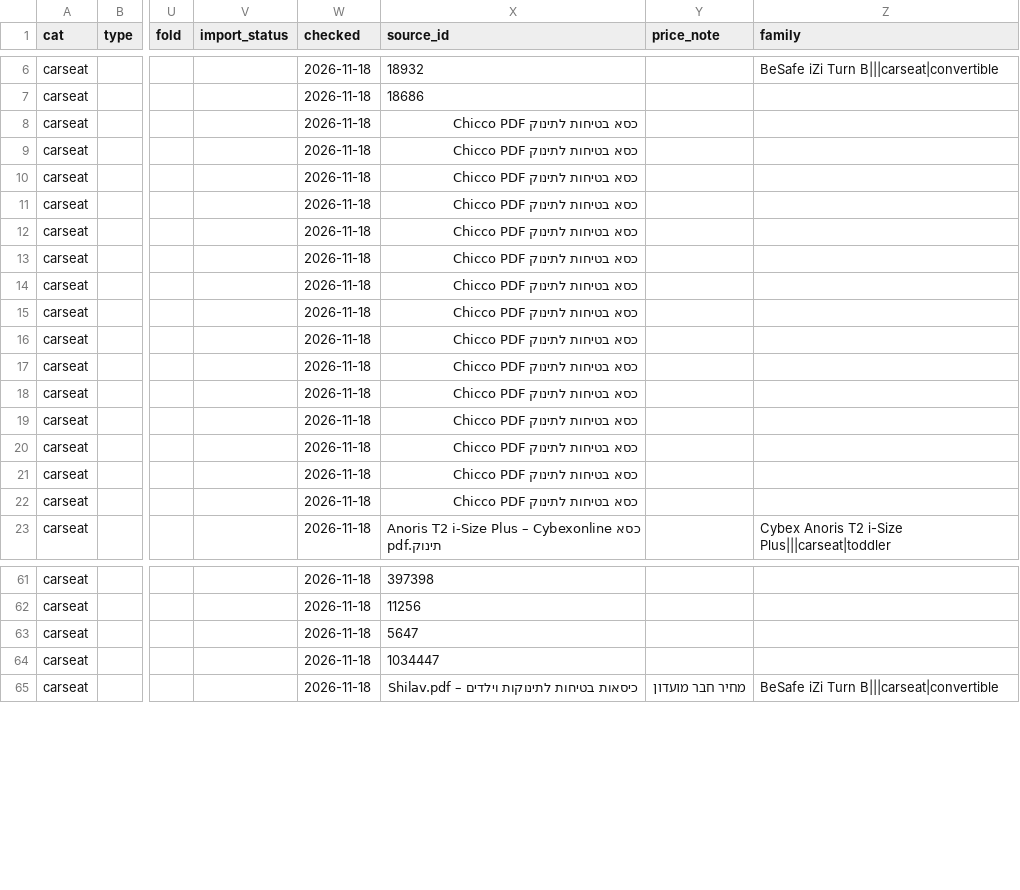
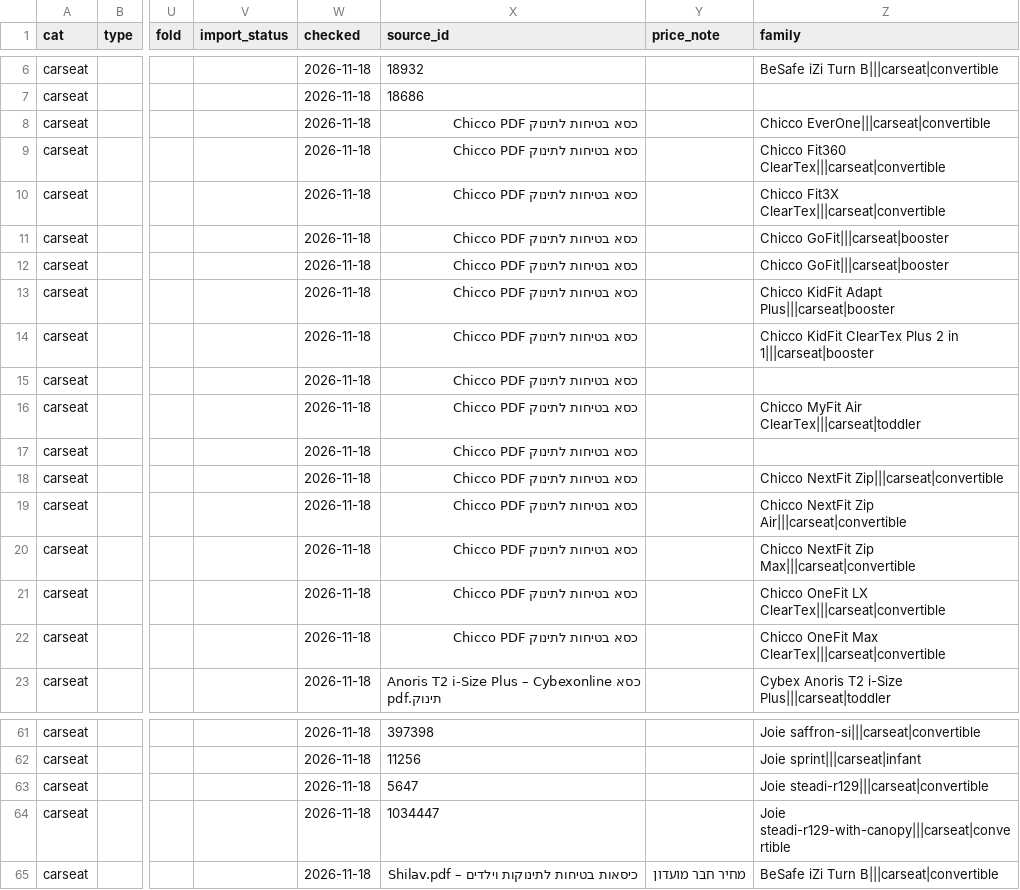
Before and after one commit to themagtri/baby-finder, a CSV file: data/catalog.csv, drawn as a sheet; only a part is shown, gaps mark what is left out; the diff covers the shown part only; the diff names each change by its address in the sheet, - before the commit and + after, or states it on an @@ line.

```diff
--- a/data/catalog.csv
+++ b/data/catalog.csv
-Z8 (family): (empty)
+Z8 (family): Chicco EverOne|||carseat|convertible
-Z9 (family): (empty)
+Z9 (family): Chicco Fit360 ClearTex|||carseat|convertible
-Z10 (family): (empty)
+Z10 (family): Chicco Fit3X ClearTex|||carseat|convertible
-Z11:Z12 (family): (empty)
+Z11:Z12 (family): Chicco GoFit|||carseat|booster
-Z13 (family): (empty)
+Z13 (family): Chicco KidFit Adapt Plus|||carseat|booster
-Z14 (family): (empty)
+Z14 (family): Chicco KidFit ClearTex Plus 2 in 1|||carseat|booster
-Z16 (family): (empty)
+Z16 (family): Chicco MyFit Air ClearTex|||carseat|toddler
-Z18 (family): (empty)
+Z18 (family): Chicco NextFit Zip|||carseat|convertible
-Z19 (family): (empty)
+Z19 (family): Chicco NextFit Zip Air|||carseat|convertible
-Z20 (family): (empty)
+Z20 (family): Chicco NextFit Zip Max|||carseat|convertible
-Z21 (family): (empty)
+Z21 (family): Chicco OneFit LX ClearTex|||carseat|convertible
-Z22 (family): (empty)
+Z22 (family): Chicco OneFit Max ClearTex|||carseat|convertible
-Z61 (family): (empty)
+Z61 (family): Joie saffron-si|||carseat|convertible
-Z62 (family): (empty)
+Z62 (family): Joie sprint|||carseat|infant
-Z63 (family): (empty)
+Z63 (family): Joie steadi-r129|||carseat|convertible
-Z64 (family): (empty)
+Z64 (family): Joie steadi-r129-with-canopy|||carseat|convertible
```
Also changed, not shown: 60 edited cells elsewhere in this file, data/clubs.csv, 6 other files.
